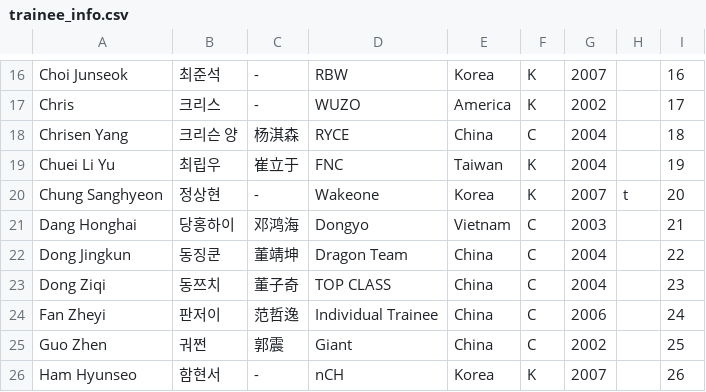
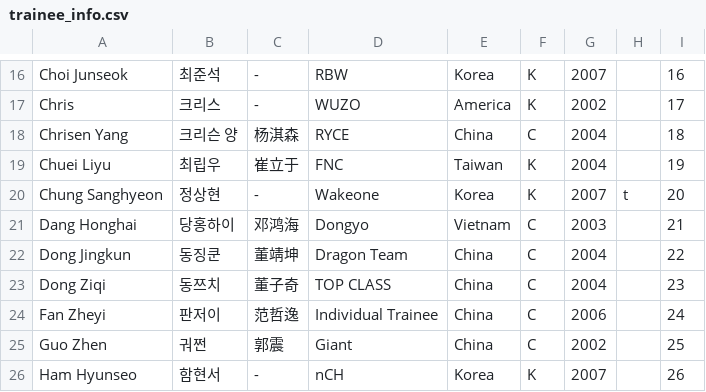
Before and after one commit to planetChomerace/planetChomerace.github.io, a CSV file: trainee_info.csv, drawn as a sheet; only a part is shown, gaps mark what is left out.

Commit message:
Update trainee_info.csv

```diff
--- a/trainee_info.csv
+++ b/trainee_info.csv
@@ -18,3 +18,3 @@ Chris,크리스,-,WUZO,America,K,2002,,17
 Chrisen Yang, 크리슨 양,杨淇森,RYCE,China,C,2004,,18
-Chuei Li Yu,최립우,崔立于,FNC,Taiwan,K,2004,,19
+Chuei Liyu,최립우,崔立于,FNC,Taiwan,K,2004,,19
 Chung Sanghyeon,정상현,-,Wakeone,Korea,K,2007,t,20
```
